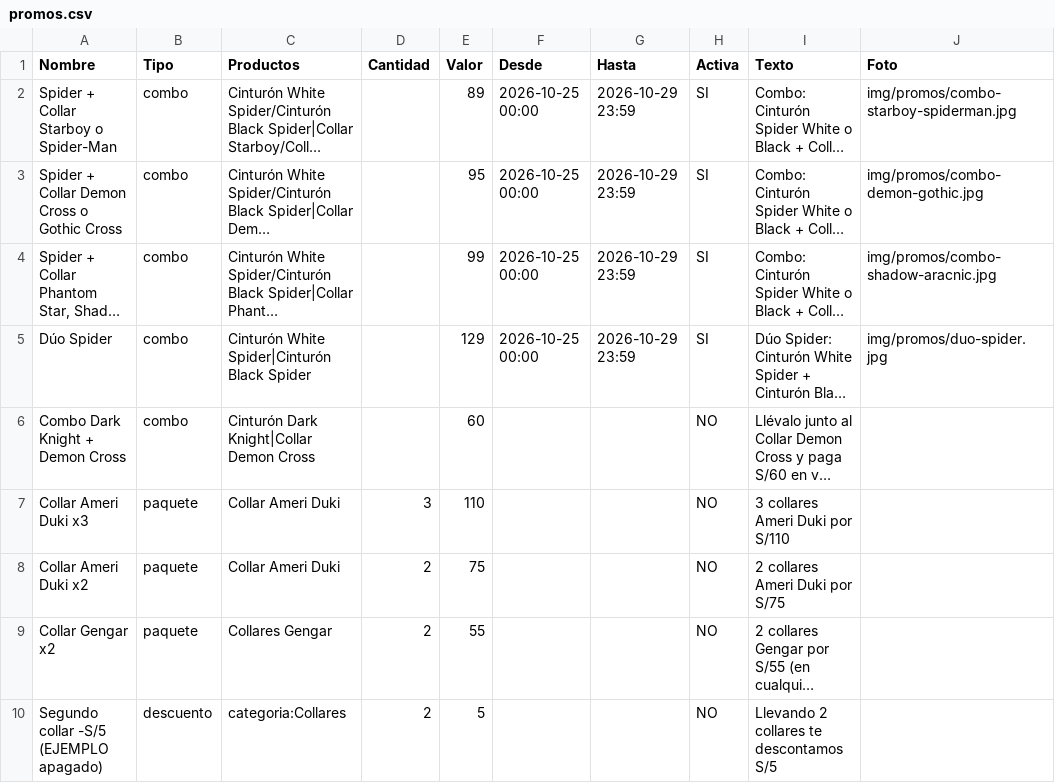
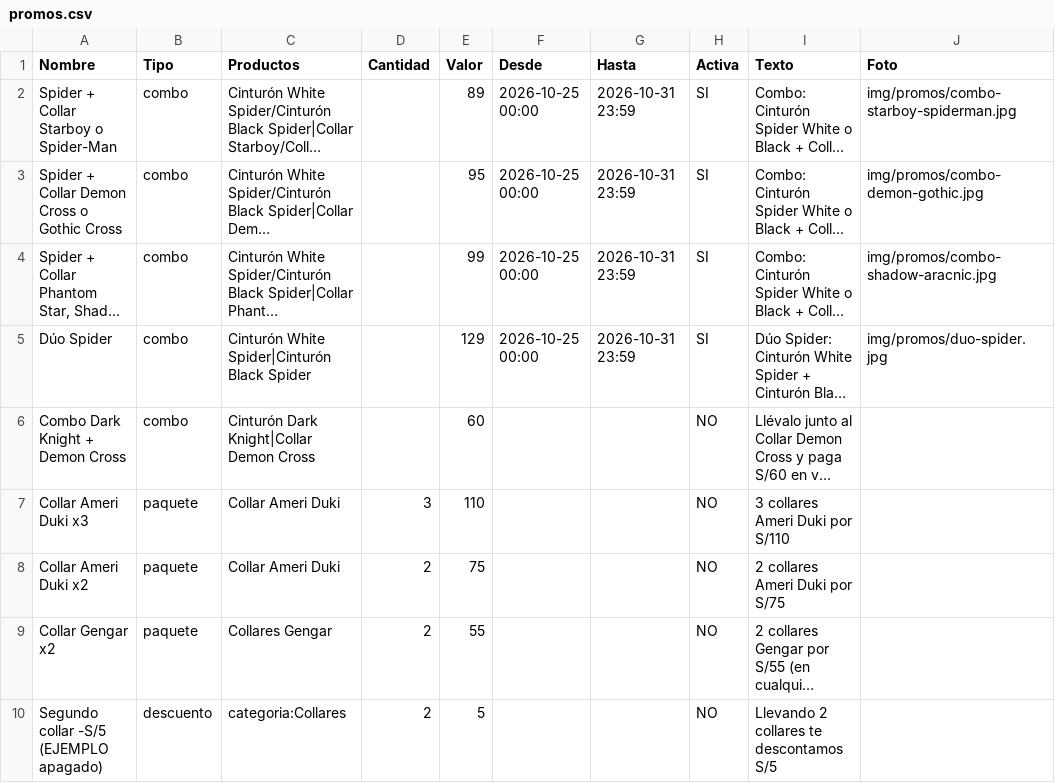
Before and after one commit to timeless-store/timeless-catalogo-prueba, a CSV file: promos.csv, drawn as a sheet; only a part is shown; long unchanged cells end in …; the diff names each change by its address in the sheet, - before the commit and + after, or states it on an @@ line.

```diff
--- a/promos.csv
+++ b/promos.csv
-G2:G5 (Hasta): 2026-10-29 23:59
+G2:G5 (Hasta): 2026-10-31 23:59
```
Also changed, not shown: 1 other file.
